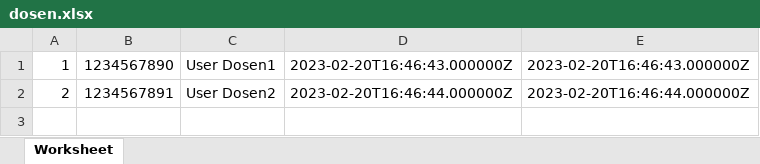
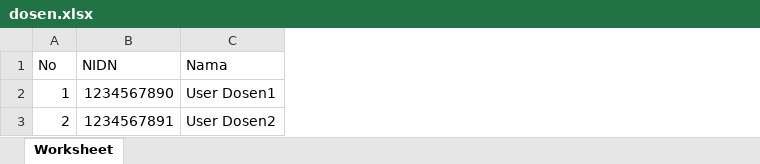
Before and after one commit to ilhamputra0601/absensigundar, an Excel workbook: public/LecturerData/dosen.xlsx, sheet Worksheet, drawn as a sheet; values as stored, in another font and other column widths than the file's, no borders; removed rows and columns are numbered as before the commit, all else as after; the diff names each change by its address in the sheet, - before the commit and + after, or states it on an @@ line.

```diff
--- a/public/LecturerData/dosen.xlsx (sheet Worksheet)
+++ b/public/LecturerData/dosen.xlsx (sheet Worksheet)
-column D, rows 1-2: 2023-02-20T16:46:43.000000Z | 2023-02-20T16:46:44.000000Z
-column E, rows 1-2: 2023-02-20T16:46:43.000000Z | 2023-02-20T16:46:44.000000Z
+row 1: No | NIDN | Nama
```
Also changed, not shown: 22 other files.
